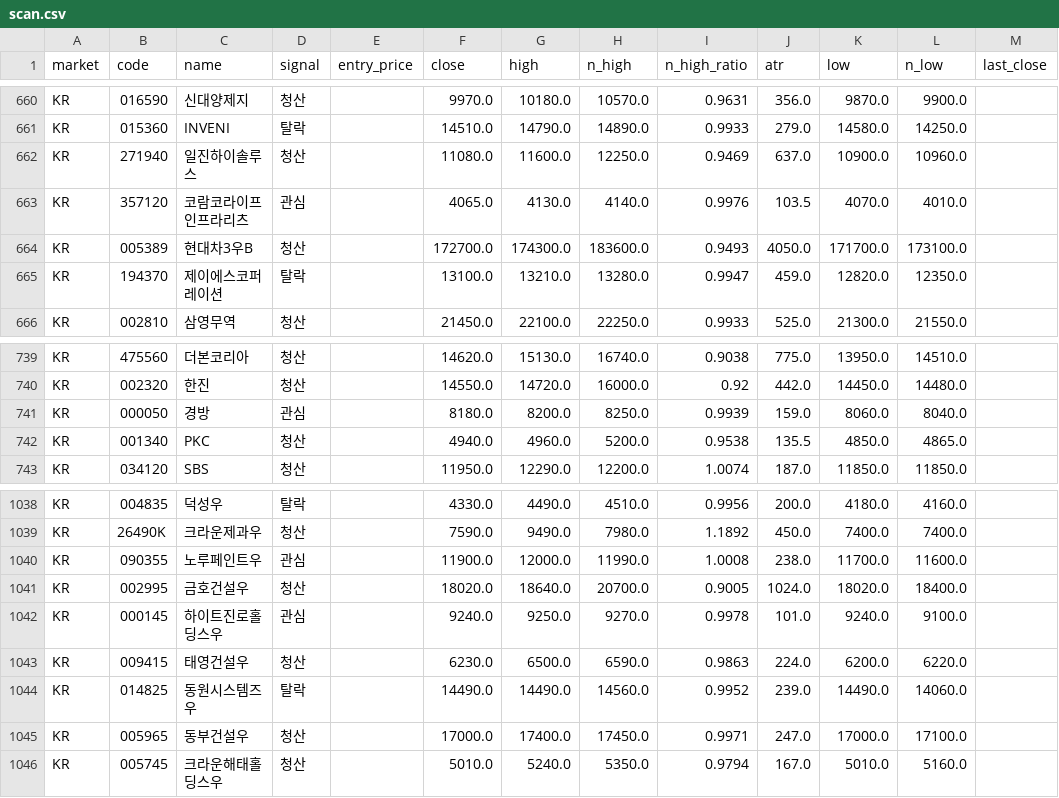
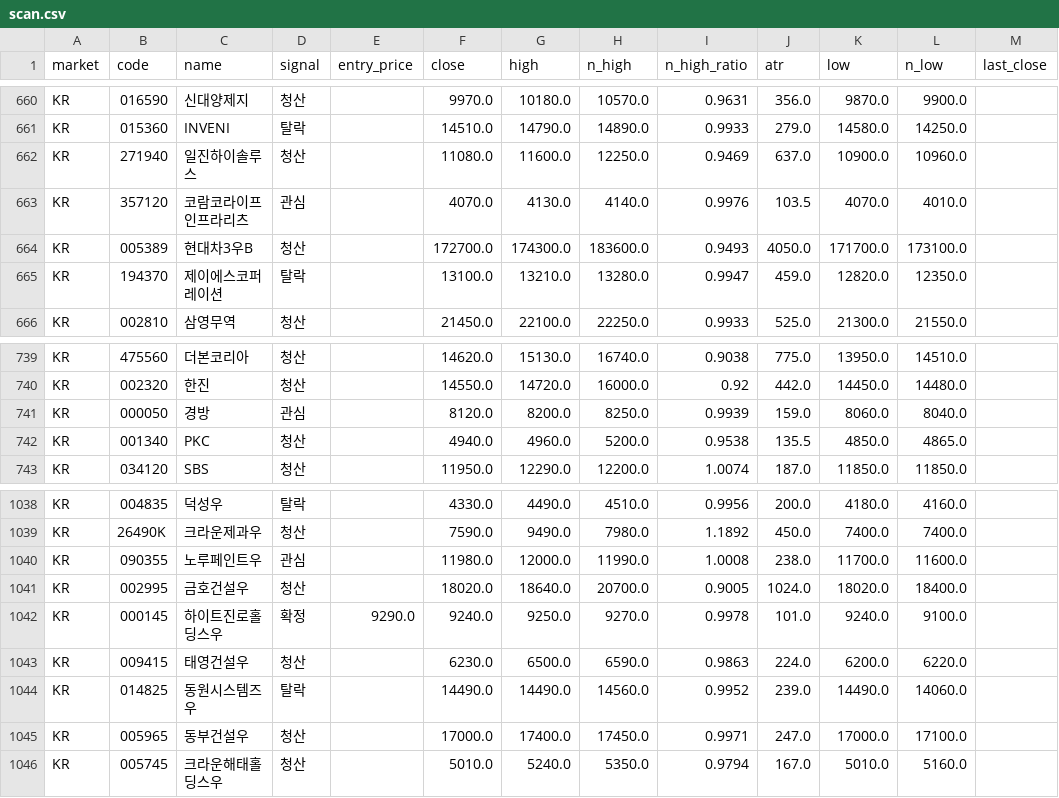
Before and after one commit to harmi6005/bear_market_tracker, a CSV file: data/scan.csv, drawn as a sheet; only a part is shown, gaps mark what is left out.

Commit message:
관심종목 재확인 결과 업데이트

```diff
--- a/data/scan.csv
+++ b/data/scan.csv
@@ -662,3 +662,3 @@ KR,015360,INVENI,탈락,,14510.0,14790.0,14890.0,0.9933,279.0,14580.0,14250.0,
 KR,271940,일진하이솔루스,청산,,11080.0,11600.0,12250.0,0.9469,637.0,10900.0,10960.0,
-KR,357120,코람코라이프인프라리츠,관심,,4065.0,4130.0,4140.0,0.9976,103.5,4070.0,4010.0,
+KR,357120,코람코라이프인프라리츠,관심,,4070.0,4130.0,4140.0,0.9976,103.5,4070.0,4010.0,
 KR,005389,현대차3우B,청산,,172700.0,174300.0,183600.0,0.9493,4050.0,171700.0,173100.0,
@@ -740,3 +740,3 @@ KR,475560,더본코리아,청산,,14620.0,15130.0,16740.0,0.9038,775.0,13950.0,1
 KR,002320,한진,청산,,14550.0,14720.0,16000.0,0.92,442.0,14450.0,14480.0,
-KR,000050,경방,관심,,8180.0,8200.0,8250.0,0.9939,159.0,8060.0,8040.0,
+KR,000050,경방,관심,,8120.0,8200.0,8250.0,0.9939,159.0,8060.0,8040.0,
 KR,001340,PKC,청산,,4940.0,4960.0,5200.0,0.9538,135.5,4850.0,4865.0,
@@ -1039,5 +1039,5 @@ KR,004835,덕성우,탈락,,4330.0,4490.0,4510.0,0.9956,200.0,4180.0,4160.0,
 KR,26490K,크라운제과우,청산,,7590.0,9490.0,7980.0,1.1892,450.0,7400.0,7400.0,
-KR,090355,노루페인트우,관심,,11900.0,12000.0,11990.0,1.0008,238.0,11700.0,11600.0,
+KR,090355,노루페인트우,관심,,11980.0,12000.0,11990.0,1.0008,238.0,11700.0,11600.0,
 KR,002995,금호건설우,청산,,18020.0,18640.0,20700.0,0.9005,1024.0,18020.0,18400.0,
-KR,000145,하이트진로홀딩스우,관심,,9240.0,9250.0,9270.0,0.9978,101.0,9240.0,9100.0,
+KR,000145,하이트진로홀딩스우,확정,9290.0,9240.0,9250.0,9270.0,0.9978,101.0,9240.0,9100.0,
 KR,009415,태영건설우,청산,,6230.0,6500.0,6590.0,0.9863,224.0,6200.0,6220.0,
```
